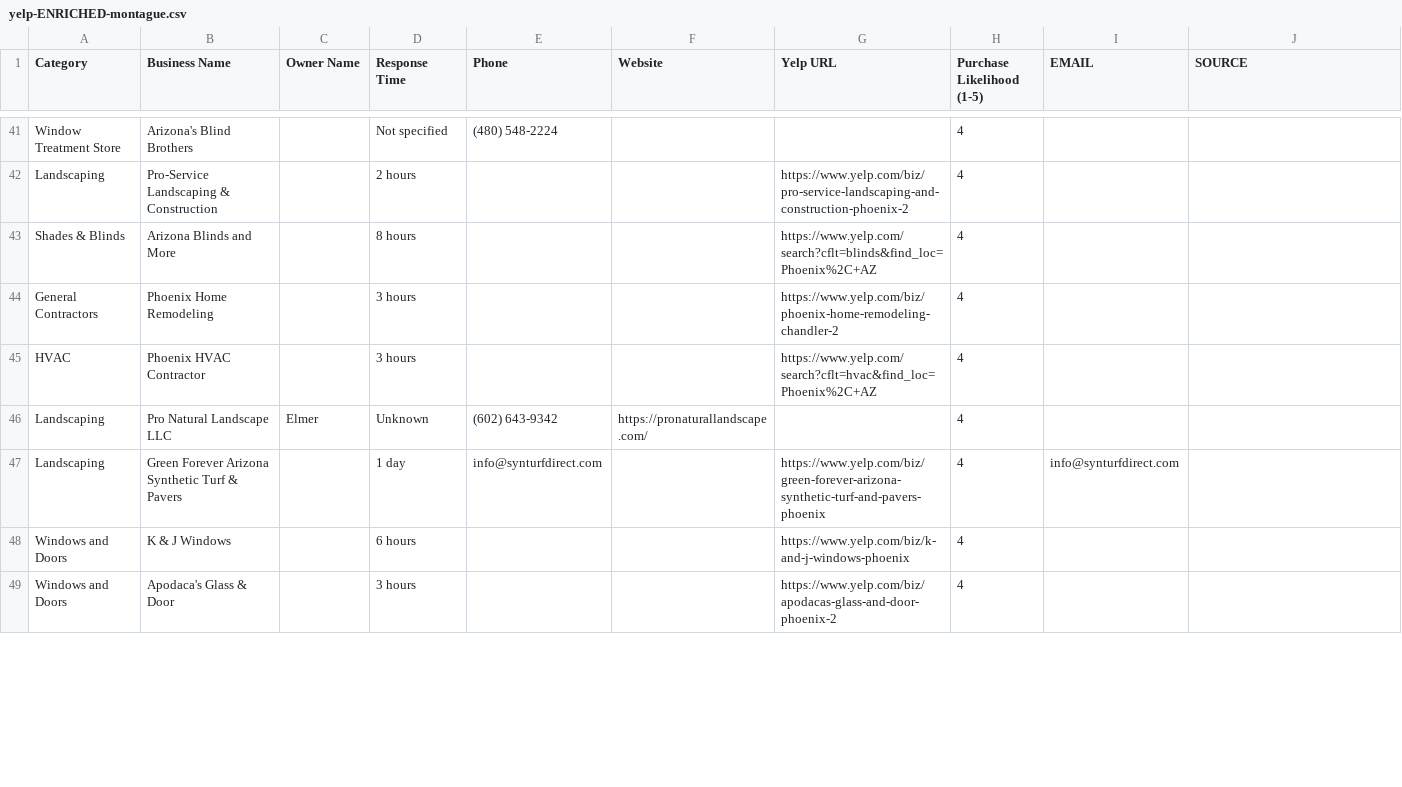
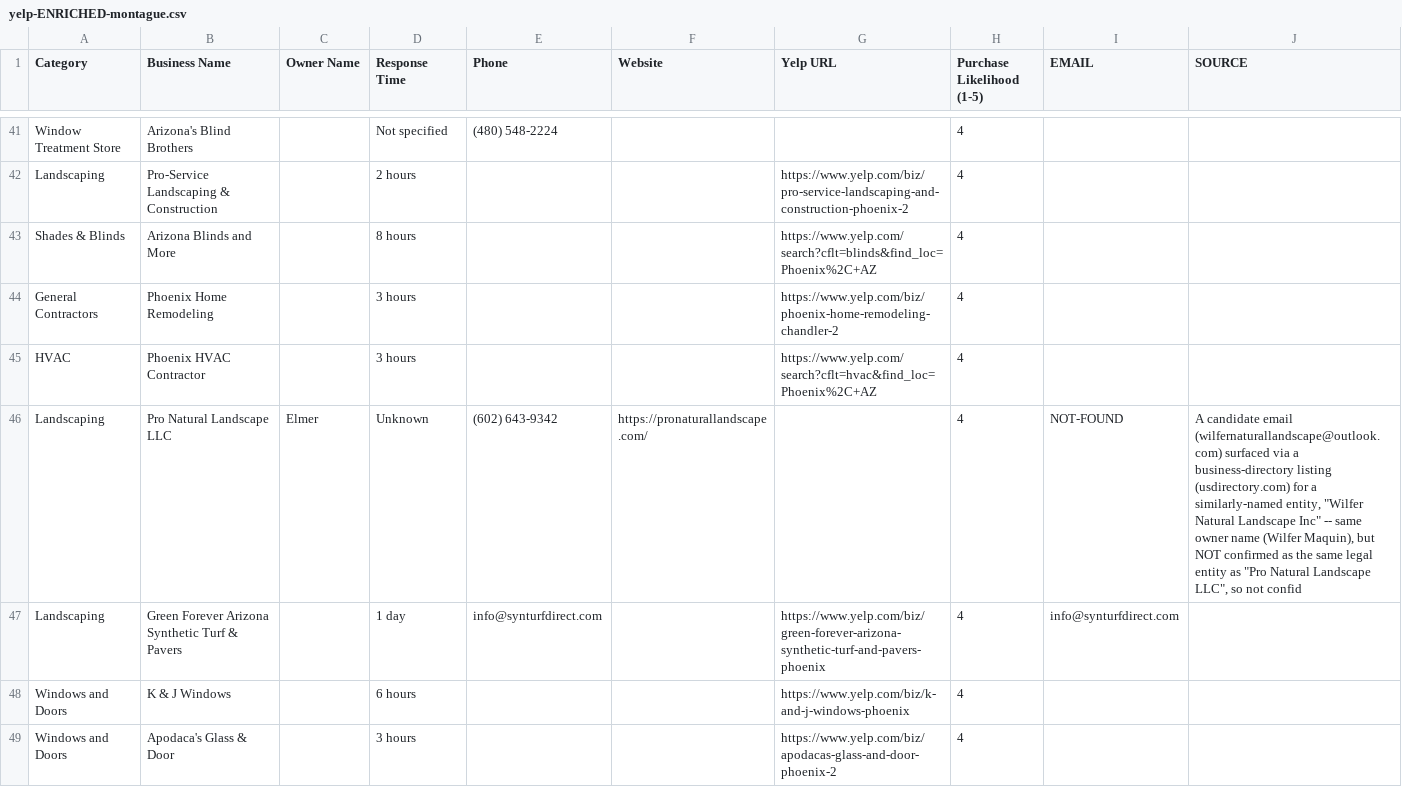
Before and after one commit to VIRIDIALLC/sdr-team, a CSV file: prospects/_kevin-yelp-handpicked/yelp-ENRICHED-montague.csv, drawn as a sheet; only a part is shown, gaps mark what is left out; the diff covers the shown part only.

```diff
--- a/prospects/_kevin-yelp-handpicked/yelp-ENRICHED-montague.csv
+++ b/prospects/_kevin-yelp-handpicked/yelp-ENRICHED-montague.csv
@@ -45,3 +45,3 @@ General Contractors,Phoenix Home Remodeling,,3 hours,,,https://www.yelp.com/biz/
 HVAC,Phoenix HVAC Contractor,,3 hours,,,https://www.yelp.com/search?cflt=hvac&find_loc=Phoenix%2C+AZ,4,,
-Landscaping,Pro Natural Landscape LLC,Elmer ,Unknown,(602) 643-9342,https://pronaturallandscape.com/,,4,,
+Landscaping,Pro Natural Landscape LLC,Elmer ,Unknown,(602) 643-9342,https://pronaturallandscape.com/,,4,NOT-FOUND,"A candidate email (wilfernaturallandscape@outlook.com) surfaced via a business-directory listing (usdirectory.com) for a similarly-named entity, ""Wilfer Natural Landscape Inc"" -- same owner name (Wilfer Maquin), but NOT confirmed as the same legal entity as ""Pro Natural Landscape LLC"", so not confid"
 Landscaping,Green Forever Arizona Synthetic Turf & Pavers,,1 day,info@synturfdirect.com,,https://www.yelp.com/biz/green-forever-arizona-synthetic-turf-and-pavers-phoenix,4,info@synturfdirect.com,
```
Also changed, not shown: 22 edited cells elsewhere in this file, 58 other files.
